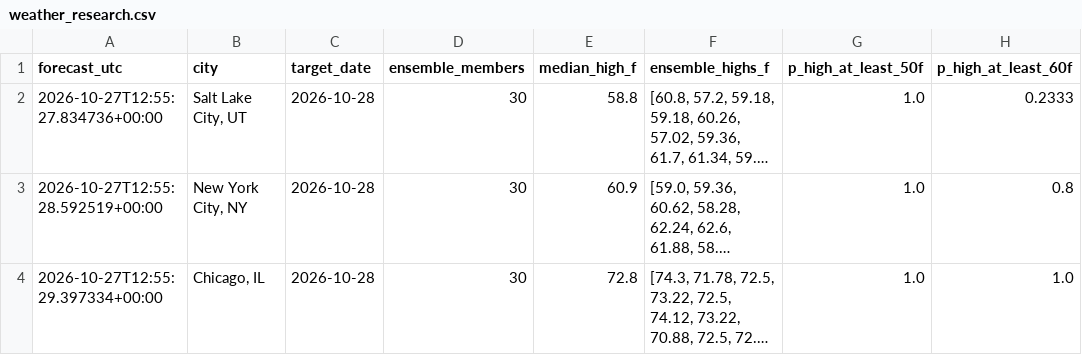
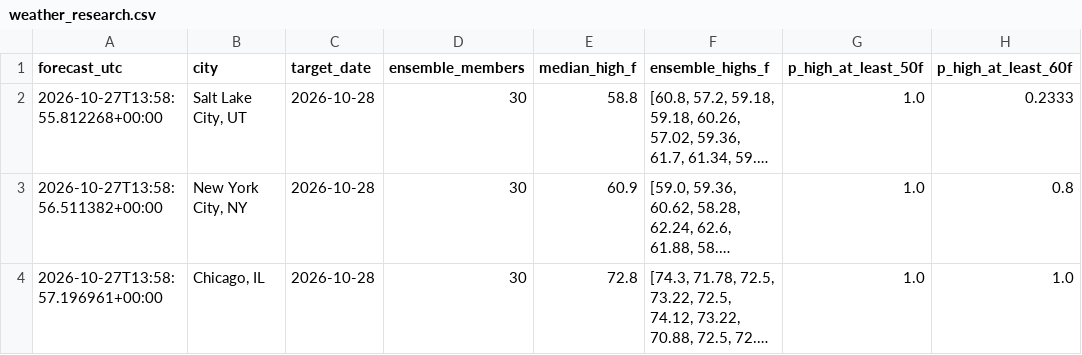
Before and after one commit to hpsyntheticoilsusa-gif/kalshi-ai-paper-trader, a CSV file: data/weather_research.csv, drawn as a sheet; only a part is shown; long unchanged cells end in …; the diff names each change by its address in the sheet, - before the commit and + after, or states it on an @@ line.

```diff
--- a/data/weather_research.csv
+++ b/data/weather_research.csv
-A2 (forecast_utc): 2026-10-27T12:55:27.834736+00:00
+A2 (forecast_utc): 2026-10-27T13:58:55.812268+00:00
-A3 (forecast_utc): 2026-10-27T12:55:28.592519+00:00
+A3 (forecast_utc): 2026-10-27T13:58:56.511382+00:00
-A4 (forecast_utc): 2026-10-27T12:55:29.397334+00:00
+A4 (forecast_utc): 2026-10-27T13:58:57.196961+00:00
```
Also changed, not shown: data/weather_outcomes.csv, 15 other files.
